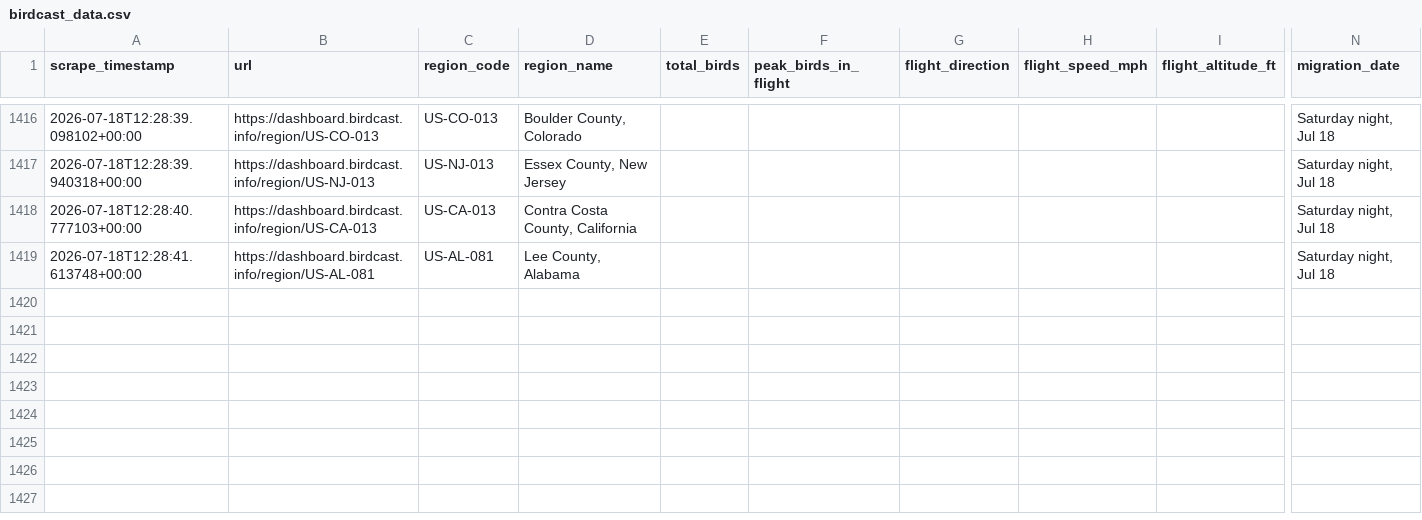
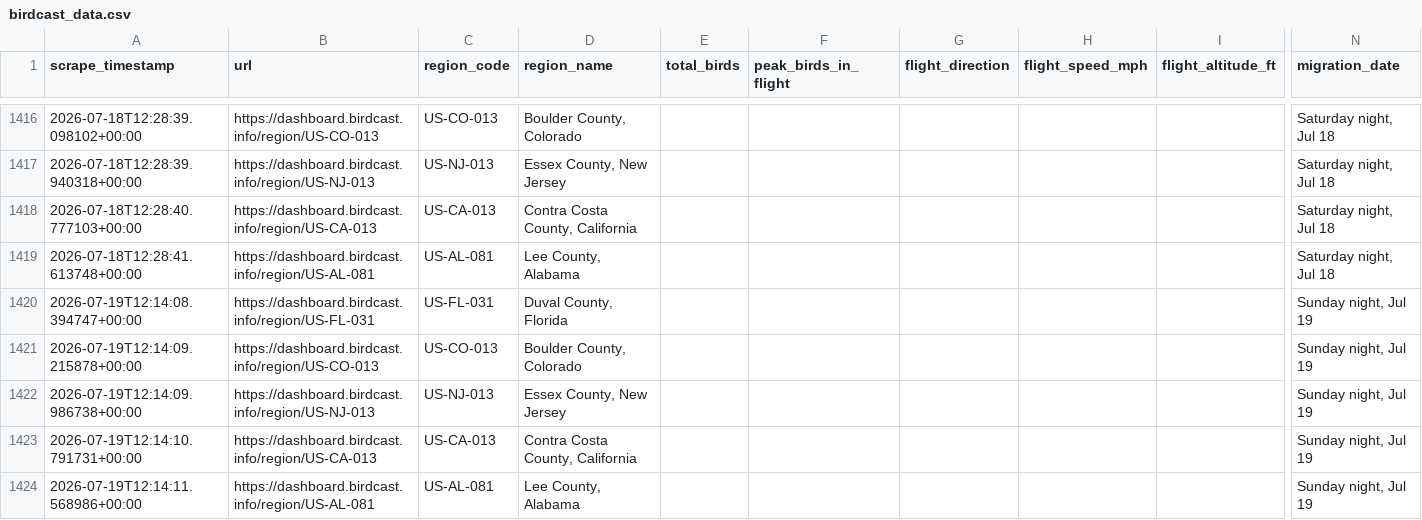
Before and after one commit to david-j-cox/backyard-ecology, a CSV file: data/birdcast_data.csv, drawn as a sheet; only a part is shown, gaps mark what is left out; rows hold the shown columns only; the diff names each change by its address in the sheet, - before the commit and + after, or states it on an @@ line.

```diff
--- a/data/birdcast_data.csv
+++ b/data/birdcast_data.csv
+row 1420: 2026-07-19T12:14:08.394747+00:00 | https://dashboard.birdcast.info/region/US-FL-031 | US-FL-031 | Duval County, Florida |  |  |  |  |  | Sunday night, Jul 19
+row 1421: 2026-07-19T12:14:09.215878+00:00 | https://dashboard.birdcast.info/region/US-CO-013 | US-CO-013 | Boulder County, Colorado |  |  |  |  |  | Sunday night, Jul 19
+row 1422: 2026-07-19T12:14:09.986738+00:00 | https://dashboard.birdcast.info/region/US-NJ-013 | US-NJ-013 | Essex County, New Jersey |  |  |  |  |  | Sunday night, Jul 19
+row 1423: 2026-07-19T12:14:10.791731+00:00 | https://dashboard.birdcast.info/region/US-CA-013 | US-CA-013 | Contra Costa County, California |  |  |  |  |  | Sunday night, Jul 19
+row 1424: 2026-07-19T12:14:11.568986+00:00 | https://dashboard.birdcast.info/region/US-AL-081 | US-AL-081 | Lee County, Alabama |  |  |  |  |  | Sunday night, Jul 19
```
Also changed, not shown: 12 other files.
